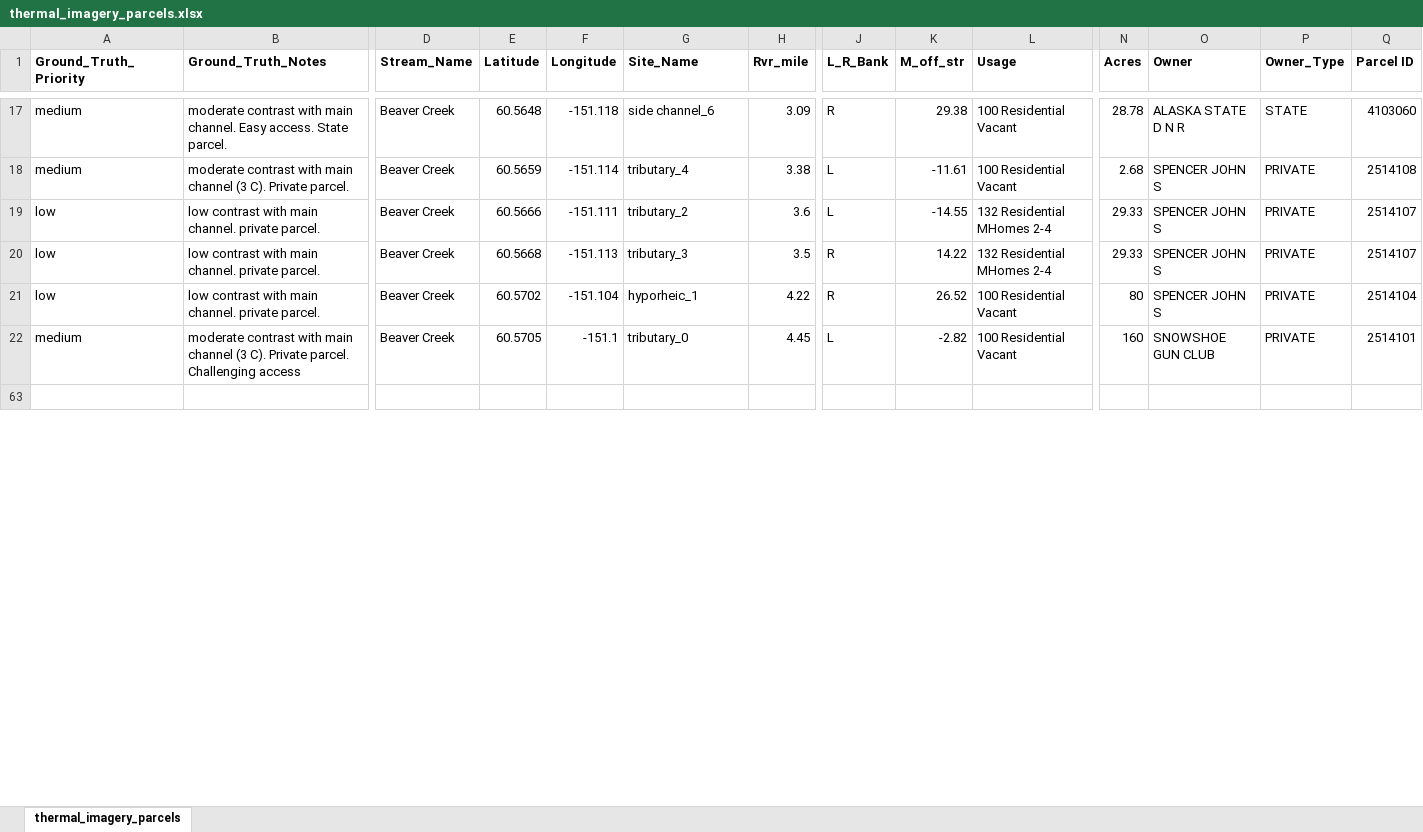
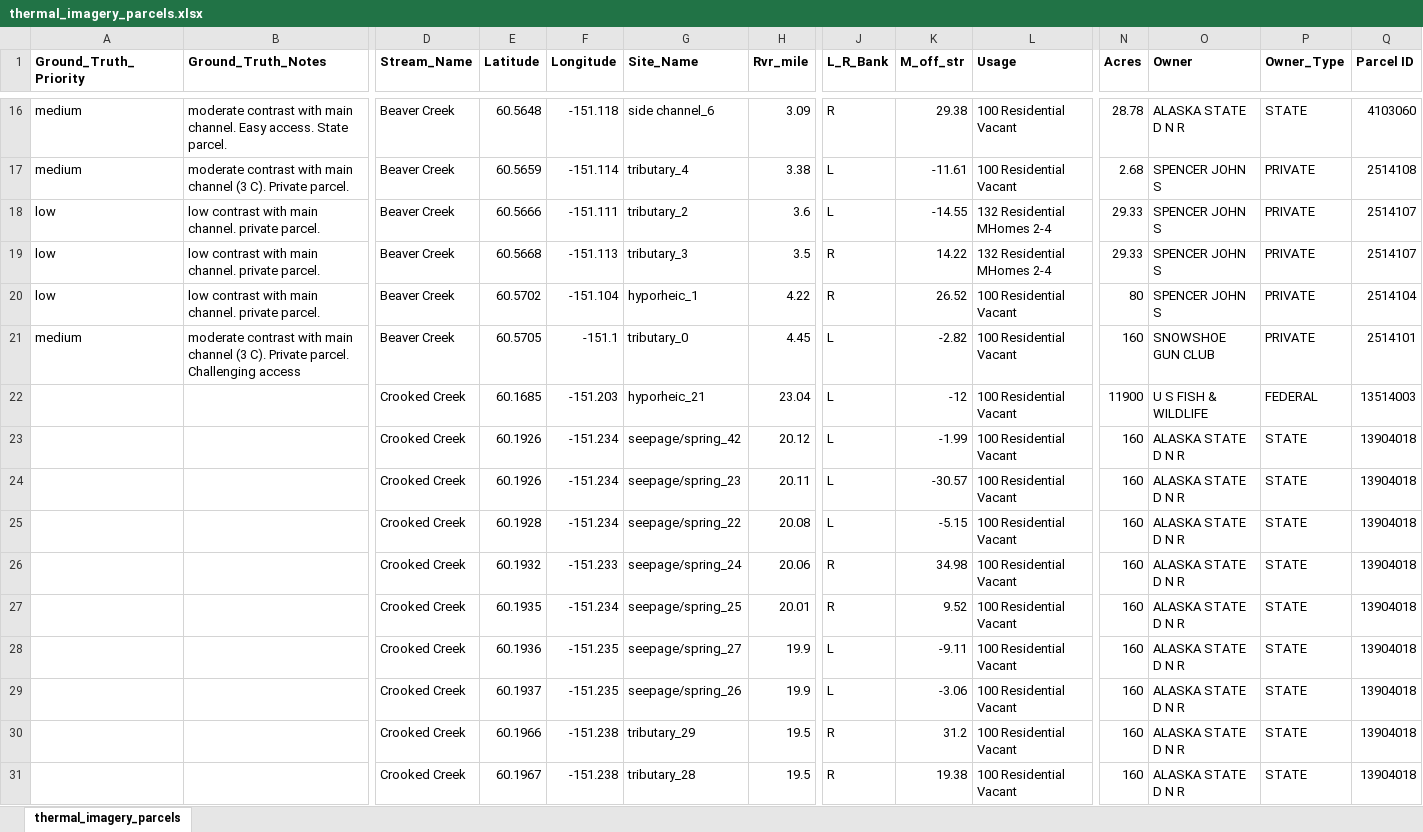
Before and after one commit to Kenai-Watershed-Forum/kenai_thermal_imagery, an Excel workbook: input/parcels/excel/thermal_imagery_parcels.xlsx, sheet thermal_imagery_parcels, drawn as a sheet; only a part is shown, gaps mark what is left out; the shorter side is filled out with more unchanged rows; values as stored, in another font and other column widths than the file's, no borders; rows hold the shown columns only; the diff covers the shown part only; the diff names each change by its address in the sheet, - before the commit and + after, or states it on an @@ line.

```diff
--- a/input/parcels/excel/thermal_imagery_parcels.xlsx (sheet thermal_imagery_parcels)
+++ b/input/parcels/excel/thermal_imagery_parcels.xlsx (sheet thermal_imagery_parcels)
@@ row 22 unhidden:  |  | Crooked Creek | 60.1685 | -151.203 | hyporheic_21 | 23.04 | L | -12 | 100 Residential Vacant | 11900 | U S FISH & WILDLIFE | FEDERAL | 13514003 @@
@@ row 23 unhidden:  |  | Crooked Creek | 60.1926 | -151.234 | seepage/spring_42 | 20.12 | L | -1.99 | 100 Residential Vacant | 160 | ALASKA STATE D N R | STATE | 13904018 @@
@@ row 24 unhidden:  |  | Crooked Creek | 60.1926 | -151.234 | seepage/spring_23 | 20.11 | L | -30.57 | 100 Residential Vacant | 160 | ALASKA STATE D N R | STATE | 13904018 @@
@@ row 25 unhidden:  |  | Crooked Creek | 60.1928 | -151.234 | seepage/spring_22 | 20.08 | L | -5.15 | 100 Residential Vacant | 160 | ALASKA STATE D N R | STATE | 13904018 @@
@@ row 26 unhidden:  |  | Crooked Creek | 60.1932 | -151.233 | seepage/spring_24 | 20.06 | R | 34.98 | 100 Residential Vacant | 160 | ALASKA STATE D N R | STATE | 13904018 @@
@@ row 27 unhidden:  |  | Crooked Creek | 60.1935 | -151.234 | seepage/spring_25 | 20.01 | R | 9.52 | 100 Residential Vacant | 160 | ALASKA STATE D N R | STATE | 13904018 @@
@@ row 28 unhidden:  |  | Crooked Creek | 60.1936 | -151.235 | seepage/spring_27 | 19.9 | L | -9.11 | 100 Residential Vacant | 160 | ALASKA STATE D N R | STATE | 13904018 @@
@@ row 29 unhidden:  |  | Crooked Creek | 60.1937 | -151.235 | seepage/spring_26 | 19.9 | L | -3.06 | 100 Residential Vacant | 160 | ALASKA STATE D N R | STATE | 13904018 @@
@@ row 30 unhidden:  |  | Crooked Creek | 60.1966 | -151.238 | tributary_29 | 19.5 | R | 31.2 | 100 Residential Vacant | 160 | ALASKA STATE D N R | STATE | 13904018 @@
@@ row 31 unhidden:  |  | Crooked Creek | 60.1967 | -151.238 | tributary_28 | 19.5 | R | 19.38 | 100 Residential Vacant | 160 | ALASKA STATE D N R | STATE | 13904018 @@
```
Also changed, not shown: 2 removed rows and 30 hidden or unhidden rows elsewhere in this sheet, formulas that keep their value, 5 other files.
